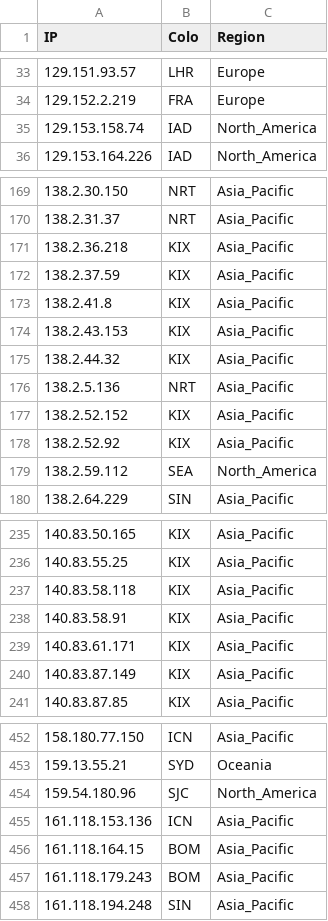
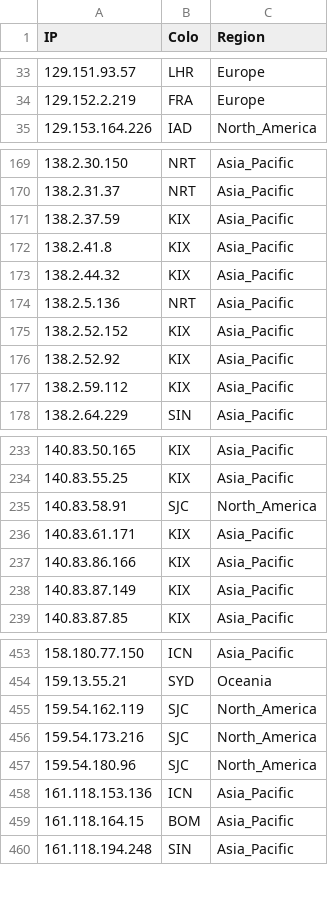
Before and after one commit to FarelRA/proxyip-tracker, a CSV file: result/ips.csv, drawn as a sheet; only a part is shown, gaps mark what is left out; the diff covers the shown part only.

```diff
--- a/result/ips.csv
+++ b/result/ips.csv
@@ -34,3 +34,2 @@ IP,Colo,Region
 129.152.2.219,FRA,Europe
-129.153.158.74,IAD,North_America
 129.153.164.226,IAD,North_America
@@ -170,6 +170,4 @@ IP,Colo,Region
 138.2.31.37,NRT,Asia_Pacific
-138.2.36.218,KIX,Asia_Pacific
 138.2.37.59,KIX,Asia_Pacific
 138.2.41.8,KIX,Asia_Pacific
-138.2.43.153,KIX,Asia_Pacific
 138.2.44.32,KIX,Asia_Pacific
@@ -178,3 +176,3 @@ IP,Colo,Region
 138.2.52.92,KIX,Asia_Pacific
-138.2.59.112,SEA,North_America
+138.2.59.112,KIX,Asia_Pacific
 138.2.64.229,SIN,Asia_Pacific
@@ -236,5 +234,5 @@ IP,Colo,Region
 140.83.55.25,KIX,Asia_Pacific
-140.83.58.118,KIX,Asia_Pacific
-140.83.58.91,KIX,Asia_Pacific
+140.83.58.91,SJC,North_America
 140.83.61.171,KIX,Asia_Pacific
+140.83.86.166,KIX,Asia_Pacific
 140.83.87.149,KIX,Asia_Pacific
@@ -453,2 +454,4 @@ IP,Colo,Region
 159.13.55.21,SYD,Oceania
+159.54.162.119,SJC,North_America
+159.54.173.216,SJC,North_America
 159.54.180.96,SJC,North_America
@@ -456,3 +459,2 @@ IP,Colo,Region
 161.118.164.15,BOM,Asia_Pacific
-161.118.179.243,BOM,Asia_Pacific
 161.118.194.248,SIN,Asia_Pacific
```
Also changed, not shown: 15 added rows, 14 removed rows and 17 edited cells elsewhere in this file, result/domains-ips.csv, result/tested-ips.csv.
